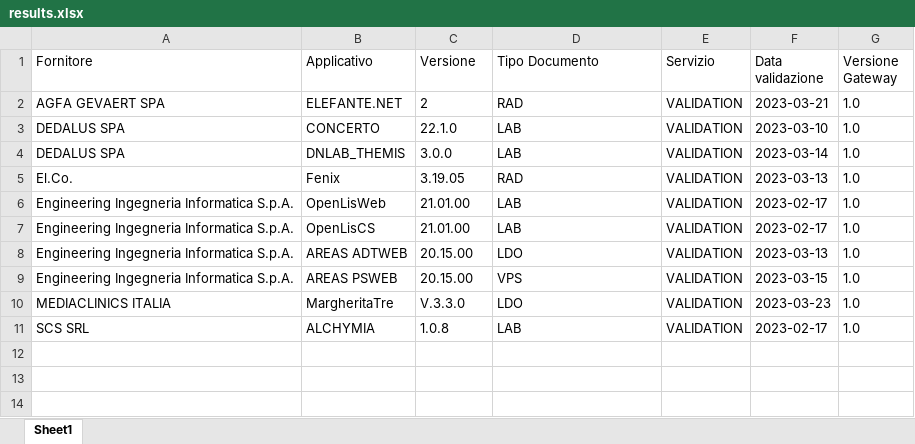
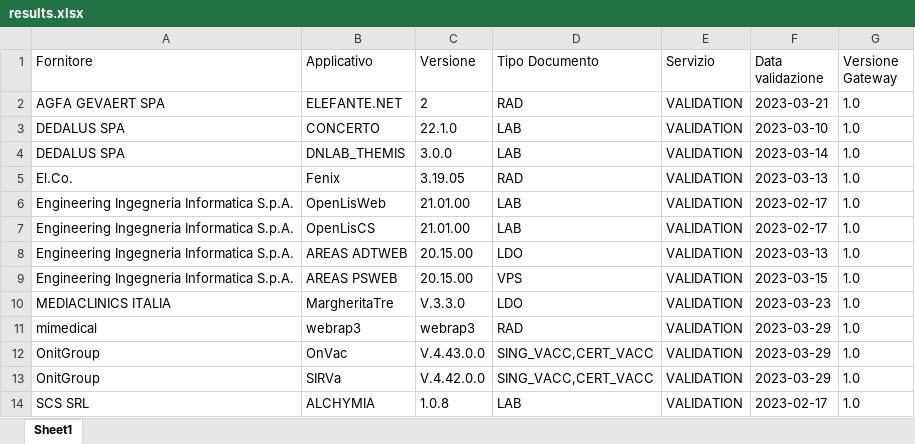
Before and after one commit to ministero-salute/it-fse-accreditati, an Excel workbook: RESULTS/results.xlsx, sheet Sheet1, drawn as a sheet; values as stored, in another font and other column widths than the file's, no borders; the diff names each change by its address in the sheet, - before the commit and + after, or states it on an @@ line.

```diff
--- a/RESULTS/results.xlsx (sheet Sheet1)
+++ b/RESULTS/results.xlsx (sheet Sheet1)
+row 11: mimedical | webrap3 | webrap3 | RAD | VALIDATION | 2023-03-29 | 1.0
+row 12: OnitGroup | OnVac | V.4.43.0.0 | SING_VACC,CERT_VACC | VALIDATION | 2023-03-29 | 1.0
+row 13: OnitGroup | SIRVa | V.4.42.0.0 | SING_VACC,CERT_VACC | VALIDATION | 2023-03-29 | 1.0
```
Also changed, not shown: 2 other files.
